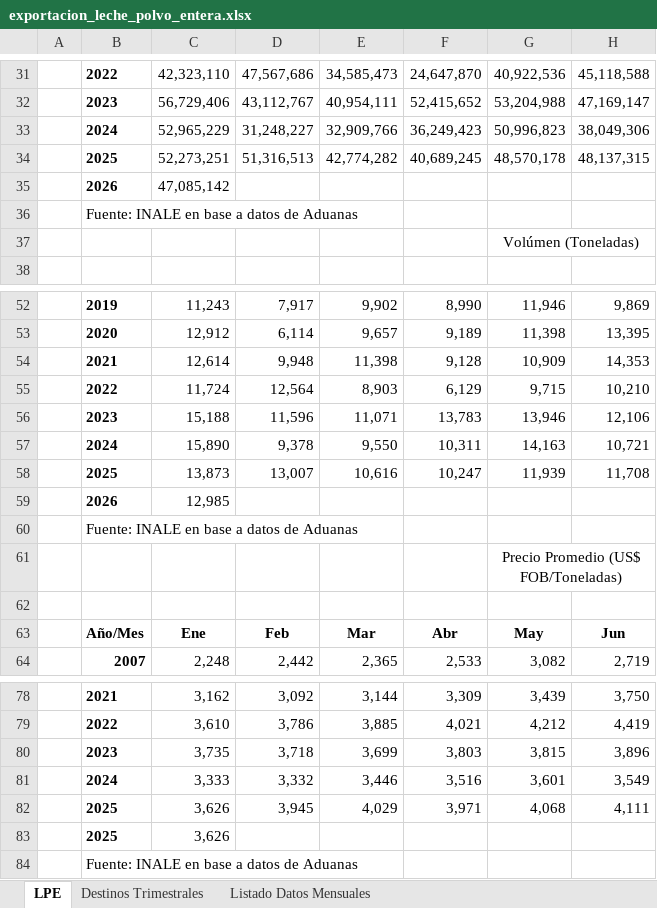
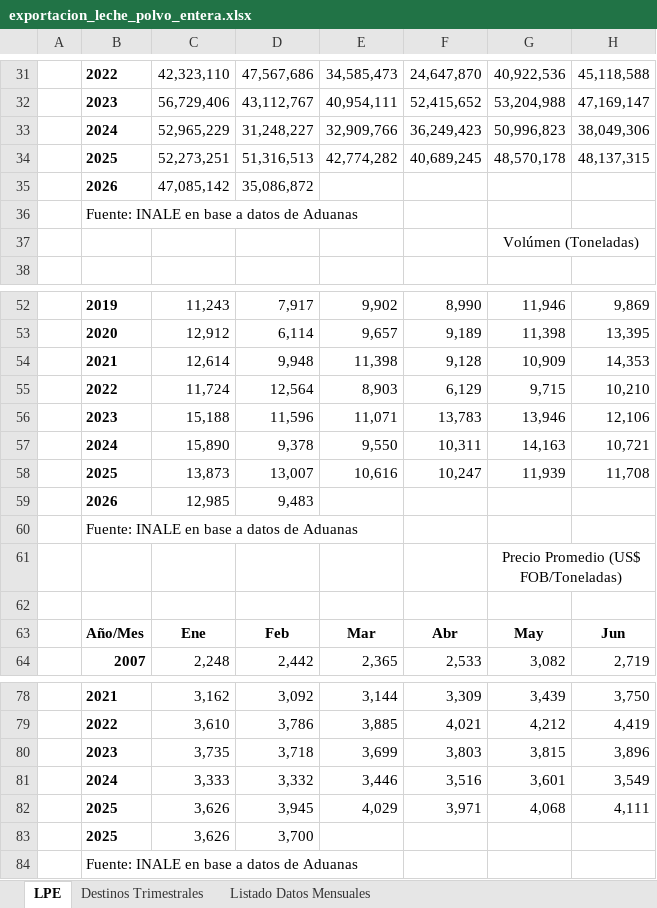
Before and after one commit to jforrisi/dcp, an Excel workbook: data_raw/exportacion_leche_polvo_entera.xlsx, sheet LPE, drawn as a sheet; only a part is shown, gaps mark what is left out; values as stored, in another font and other column widths than the file's, no borders; charts and pictures not drawn; the diff names each change by its address in the sheet, - before the commit and + after, or states it on an @@ line.

```diff
--- a/data_raw/exportacion_leche_polvo_entera.xlsx (sheet LPE)
+++ b/data_raw/exportacion_leche_polvo_entera.xlsx (sheet LPE)
-D35: (empty)
+D35: 35,086,872
-D59: (empty)
+D59: 9,483
-D83: (empty)
+D83: 3,700
```
Also changed, not shown: sheet Listado Datos Mensuales, data_raw/precios_hacienda_inac.xlsx, update/historicos/commodities_banco_mundial.xlsx, 5 other files.
